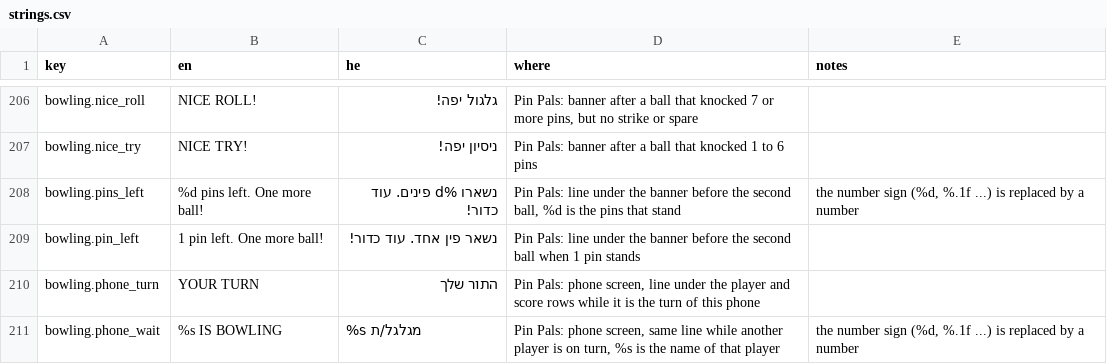
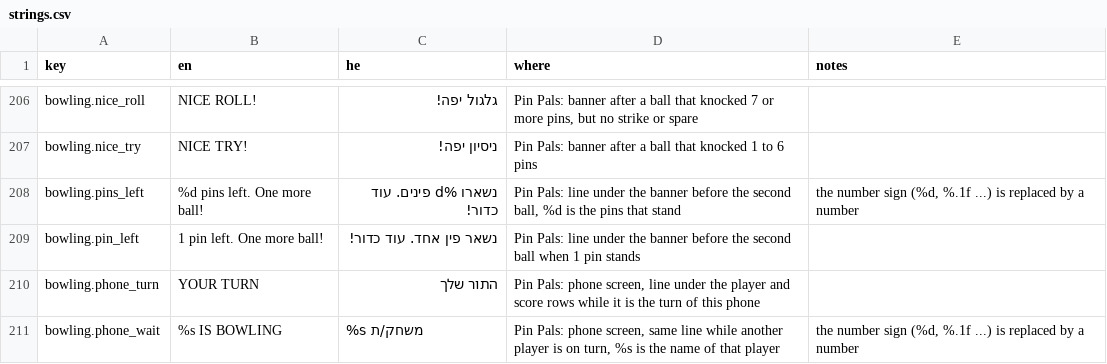
Before and after one commit to alonzo86/remote-play, a CSV file: assets/lang/strings.csv, drawn as a sheet; only a part is shown, gaps mark what is left out.

```diff
--- a/assets/lang/strings.csv
+++ b/assets/lang/strings.csv
@@ -210,2 +210,2 @@ bowling.pin_left,1 pin left. One more ball!,נשאר פין אחד. עוד כד
 bowling.phone_turn,YOUR TURN,התור שלך,"Pin Pals: phone screen, line under the player and score rows while it is the turn of this phone",
-bowling.phone_wait,%s IS BOWLING,%s מגלגל/ת,"Pin Pals: phone screen, same line while another player is on turn, %s is the name of that player","the number sign (%d, %.1f ...) is replaced by a number"
+bowling.phone_wait,%s IS BOWLING,%s משחק/ת,"Pin Pals: phone screen, same line while another player is on turn, %s is the name of that player","the number sign (%d, %.1f ...) is replaced by a number"
```
